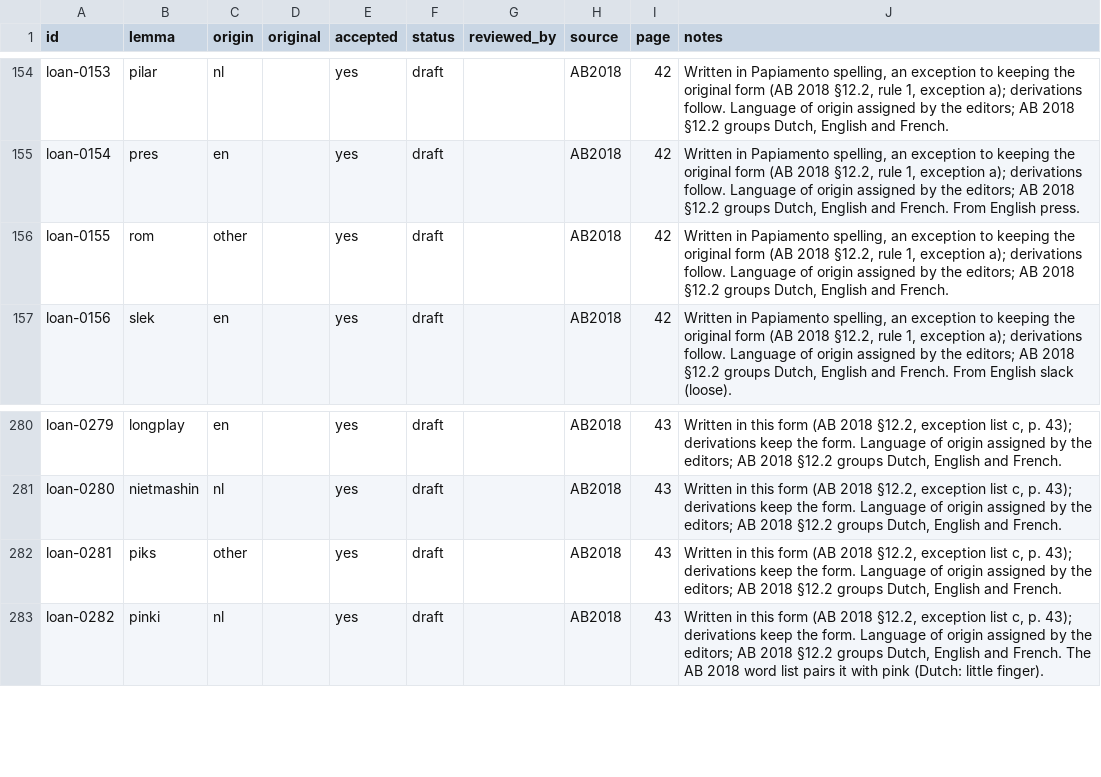
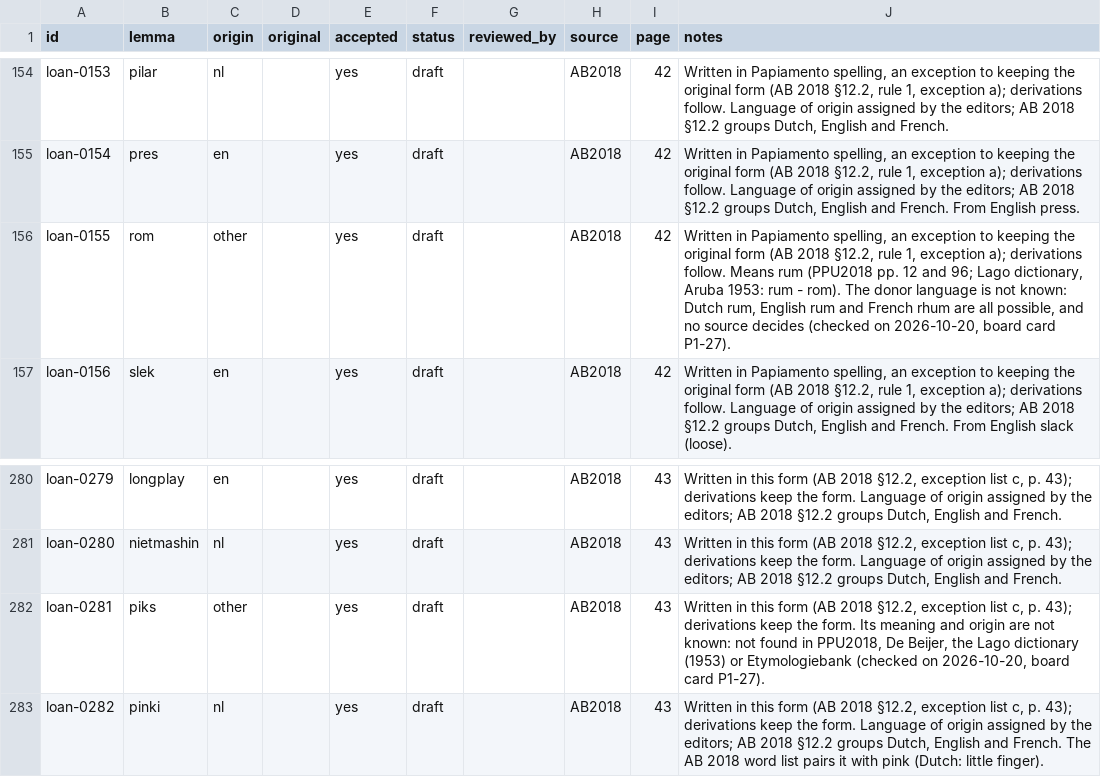
Before and after one commit to ARUBAGOV33/papiamento, a TSV file: lexicon/loanwords/loanwords.tsv, drawn as a sheet; only a part is shown, gaps mark what is left out; the diff covers the shown part only.

Commit message:
Loanwords: sourced origins for 18 of the 21 'other' rows (P1-27)
Maintainer decision of 2026-10-20. 13 en (incl. the US brands of §12.2 list d), 3 fr (caret, comer, comper), 1 nl (wak), 1 es (choller < cholo). rom, piks and coecoei stay other. Each row's notes give the meaning and the dictionary or brand-owner source; the 18 origins are known facts fact-0043 to fact-0060.

Signed-off-by: victorgomesrt-rgb <240994509+victorgomesrt-rgb@users.noreply.github.com>

```diff
--- a/lexicon/loanwords/loanwords.tsv
+++ b/lexicon/loanwords/loanwords.tsv
@@ -155,3 +155,3 @@ loan-0153	pilar	nl		yes	draft		AB2018	42	Written in Papiamento spelling, an exce
 loan-0154	pres	en		yes	draft		AB2018	42	Written in Papiamento spelling, an exception to keeping the original form (AB 2018 §12.2, rule 1, exception a); derivations follow. Language of origin assigned by the editors; AB 2018 §12.2 groups Dutch, English and French. From English press.
-loan-0155	rom	other		yes	draft		AB2018	42	Written in Papiamento spelling, an exception to keeping the original form (AB 2018 §12.2, rule 1, exception a); derivations follow. Language of origin assigned by the editors; AB 2018 §12.2 groups Dutch, English and French.
+loan-0155	rom	other		yes	draft		AB2018	42	Written in Papiamento spelling, an exception to keeping the original form (AB 2018 §12.2, rule 1, exception a); derivations follow. Means rum (PPU2018 pp. 12 and 96; Lago dictionary, Aruba 1953: rum - rom). The donor language is not known: Dutch rum, English rum and French rhum are all possible, and no source decides (checked on 2026-10-20, board card P1-27).
 loan-0156	slek	en		yes	draft		AB2018	42	Written in Papiamento spelling, an exception to keeping the original form (AB 2018 §12.2, rule 1, exception a); derivations follow. Language of origin assigned by the editors; AB 2018 §12.2 groups Dutch, English and French. From English slack (loose).
@@ -281,3 +281,3 @@ loan-0279	longplay	en		yes	draft		AB2018	43	Written in this form (AB 2018 §12.2
 loan-0280	nietmashin	nl		yes	draft		AB2018	43	Written in this form (AB 2018 §12.2, exception list c, p. 43); derivations keep the form. Language of origin assigned by the editors; AB 2018 §12.2 groups Dutch, English and French.
-loan-0281	piks	other		yes	draft		AB2018	43	Written in this form (AB 2018 §12.2, exception list c, p. 43); derivations keep the form. Language of origin assigned by the editors; AB 2018 §12.2 groups Dutch, English and French.
+loan-0281	piks	other		yes	draft		AB2018	43	Written in this form (AB 2018 §12.2, exception list c, p. 43); derivations keep the form. Its meaning and origin are not known: not found in PPU2018, De Beijer, the Lago dictionary (1953) or Etymologiebank (checked on 2026-10-20, board card P1-27).
 loan-0282	pinki	nl		yes	draft		AB2018	43	Written in this form (AB 2018 §12.2, exception list c, p. 43); derivations keep the form. Language of origin assigned by the editors; AB 2018 §12.2 groups Dutch, English and French. The AB 2018 word list pairs it with pink (Dutch: little finger).
```
Also changed, not shown: 53 edited cells elsewhere in this file, _meta/known-facts.tsv, 2 other files.
